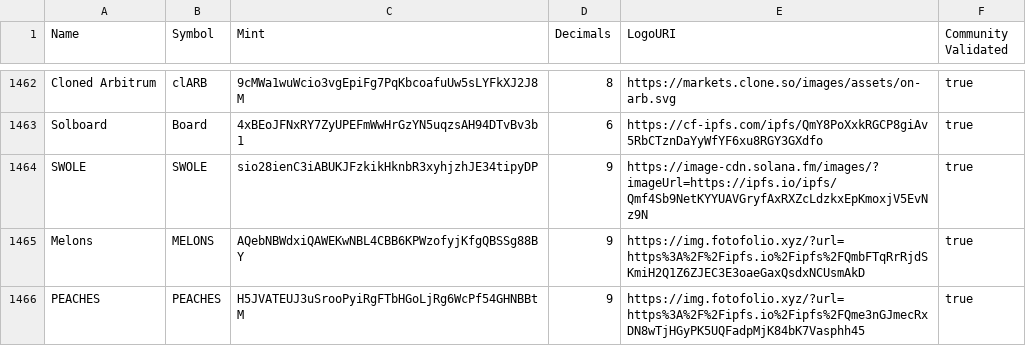
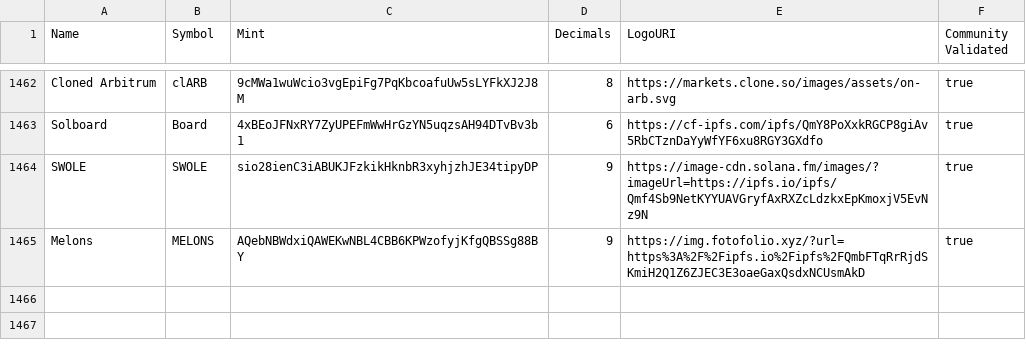
Before and after one commit to leorossini1/token-list, a CSV file: validated-tokens.csv, drawn as a sheet; only a part is shown, gaps mark what is left out.

```diff
--- a/validated-tokens.csv
+++ b/validated-tokens.csv
@@ -1465,2 +1465 @@ SWOLE,SWOLE,sio28ienC3iABUKJFzkikHknbR3xyhjzhJE34tipyDP,9,https://image-cdn.sola
 Melons,MELONS,AQebNBWdxiQAWEKwNBL4CBB6KPWzofyjKfgQBSSg88BY,9,https://img.fotofolio.xyz/?url=https%3A%2F%2Fipfs.io%2Fipfs%2FQmbFTqRrRjdSKmiH2Q1Z6ZJEC3E3oaeGaxQsdxNCUsmAkD,true
-PEACHES,PEACHES,H5JVATEUJ3uSrooPyiRgFTbHGoLjRg6WcPf54GHNBBtM,9,https://img.fotofolio.xyz/?url=https%3A%2F%2Fipfs.io%2Fipfs%2FQme3nGJmecRxDN8wTjHGyPK5UQFadpMjK84bK7Vasphh45,true
```
